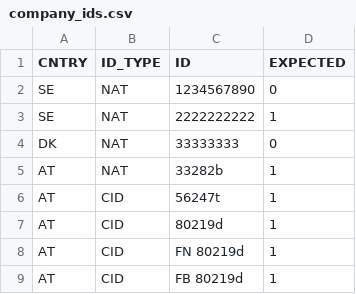
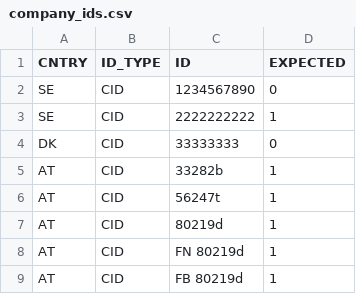
Before and after one commit to pernielsen1/containers, a CSV file: claude_exp/company_id_sql/company_ids.csv, drawn as a sheet; only a part is shown; the diff covers the shown part only.

```diff
--- a/claude_exp/company_id_sql/company_ids.csv
+++ b/claude_exp/company_id_sql/company_ids.csv
@@ -1,6 +1,6 @@
 CNTRY;ID_TYPE;ID;EXPECTED
-SE;NAT;1234567890;0
-SE;NAT;2222222222;1
-DK;NAT;33333333;0
-AT;NAT;33282b;1
+SE;CID;1234567890;0
+SE;CID;2222222222;1
+DK;CID;33333333;0
+AT;CID;33282b;1
 AT;CID;56247t;1
```
Also changed, not shown: 32 added rows elsewhere in this file, 2 other files.
